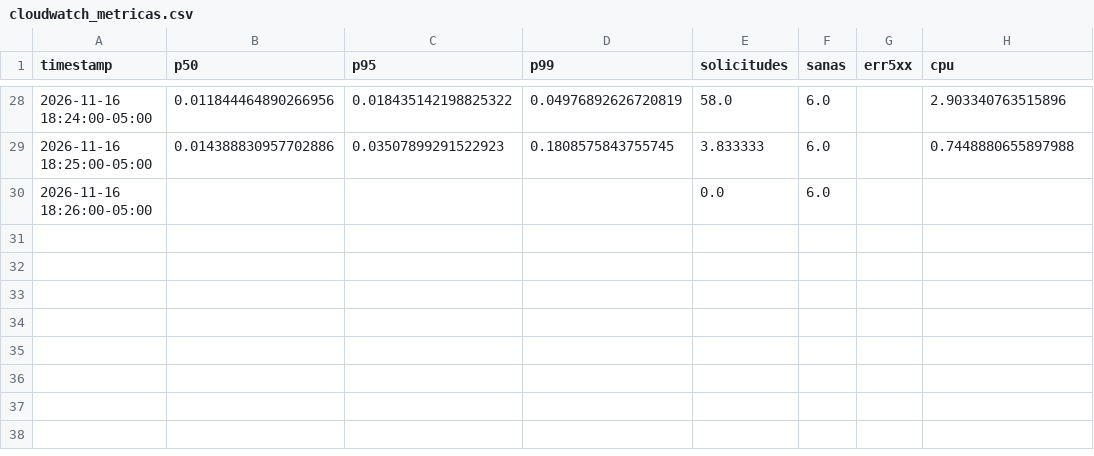
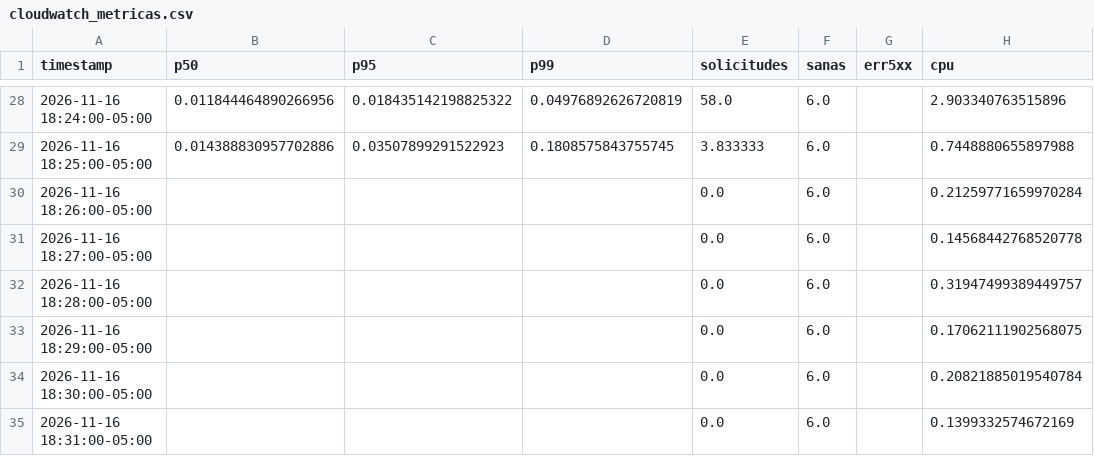
Before and after one commit to jotamedina14/siho-lite, a CSV file: docs/resultados/escalones/cloudwatch_metricas.csv, drawn as a sheet; only a part is shown, gaps mark what is left out.

Commit message:
Datos exactos para el informe y gráfica de CPU frente a solicitudes por tarea

```diff
--- a/docs/resultados/escalones/cloudwatch_metricas.csv
+++ b/docs/resultados/escalones/cloudwatch_metricas.csv
@@ -29,2 +29,7 @@ timestamp,p50,p95,p99,solicitudes,sanas,err5xx,cpu
 2026-11-16 18:25:00-05:00,0.014388830957702886,0.03507899291522923,0.1808575843755745,3.833333,6.0,,0.7448880655897988
-2026-11-16 18:26:00-05:00,,,,0.0,6.0,,
+2026-11-16 18:26:00-05:00,,,,0.0,6.0,,0.21259771659970284
+2026-11-16 18:27:00-05:00,,,,0.0,6.0,,0.14568442768520778
+2026-11-16 18:28:00-05:00,,,,0.0,6.0,,0.31947499389449757
+2026-11-16 18:29:00-05:00,,,,0.0,6.0,,0.17062111902568075
+2026-11-16 18:30:00-05:00,,,,0.0,6.0,,0.20821885019540784
+2026-11-16 18:31:00-05:00,,,,0.0,6.0,,0.1399332574672169
```
Also changed, not shown: 5 other files.
